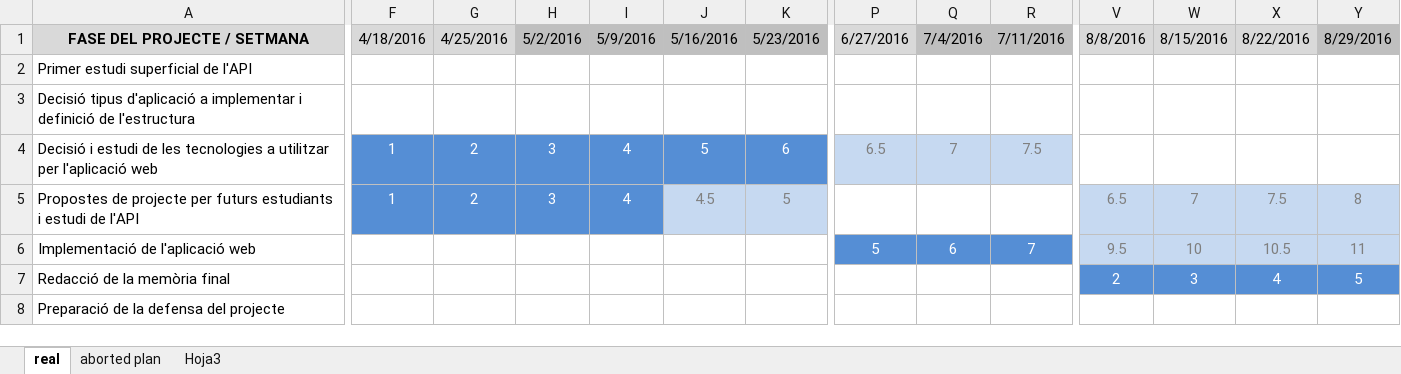
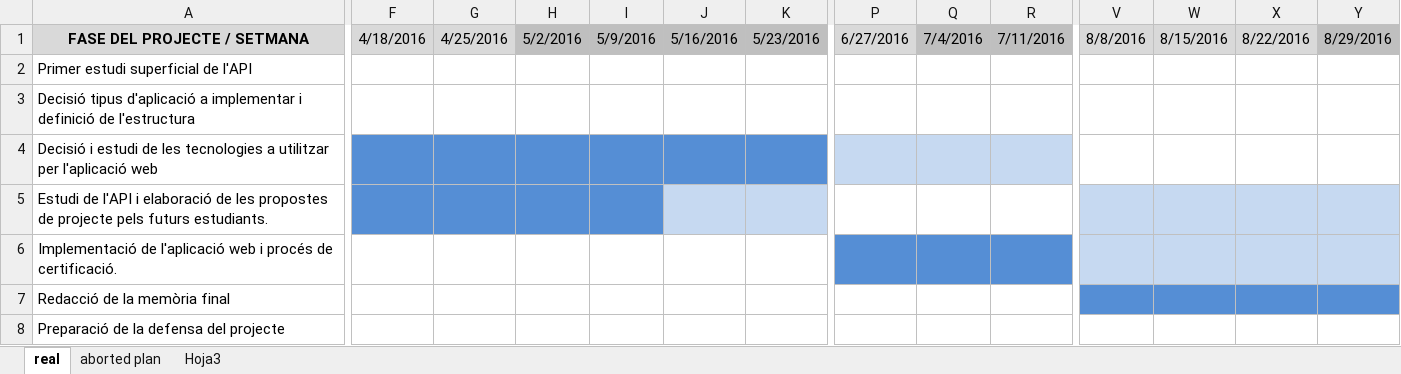
Before and after one commit to Rayl3k/memoria-pfc, an Excel workbook: 01_Introducció/projectPlanning.xlsx, sheet real, drawn as a sheet; only a part is shown, gaps mark what is left out; values as stored, in another font and other column widths than the file's, no borders; removed rows and columns are numbered as before the commit, all else as after; rows hold the shown columns only; the diff covers the shown part only; the diff names each change by its address in the sheet, - before the commit and + after, or states it on an @@ line.

```diff
--- a/01_Introducció/projectPlanning.xlsx (sheet real)
+++ b/01_Introducció/projectPlanning.xlsx (sheet real)
-F4: 1
+F4: (empty)
-G4: 2
+G4: (empty)
-H4: 3
+H4: (empty)
-I4: 4
+I4: (empty)
-J4: 5
+J4: (empty)
-K4: 6
+K4: (empty)
-P4: 6.5
+P4: (empty)
-Q4: 7
+Q4: (empty)
-R4: 7.5
+R4: (empty)
-row 5: Propostes de projecte per futurs estudiants i estudi de l'API | 1 | 2 | 3 | 4 | 4.5 | 5 |  |  |  | 6.5 | 7 | 7.5 | 8
-row 6: Implementació de l'aplicació web |  |  |  |  |  |  | 5 | 6 | 7 | 9.5 | 10 | 10.5 | 11
+row 5: Estudi de l'API i elaboració de les propostes de projecte pels futurs estudiants.
+row 6: Implementació de l'aplicació web i procés de certificació.
-V7: 2
+V7: (empty)
-W7: 3
+W7: (empty)
-X7: 4
+X7: (empty)
-Y7: 5
+Y7: (empty)
```
Also changed, not shown: 10 edited cells elsewhere in this sheet, 25 other files.
